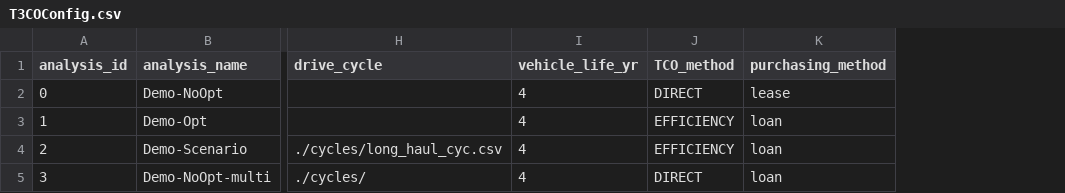
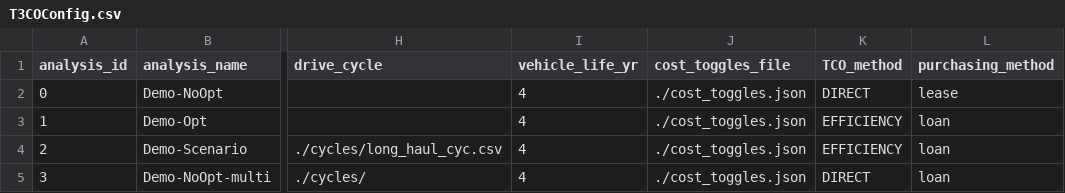
Before and after one commit to NREL/T3CO, a CSV file: src/t3co/resources/T3COConfig.csv, drawn as a sheet; only a part is shown, gaps mark what is left out; the diff names each change by its address in the sheet, - before the commit and + after, or states it on an @@ line.

Commit message:
Use get_path_object and use Toggles instead of cost_toggles_dict

```diff
--- a/src/t3co/resources/T3COConfig.csv
+++ b/src/t3co/resources/T3COConfig.csv
+column J (cost_toggles_file), rows 2-5: all ./cost_toggles.json
```
Also changed, not shown: 7 other files.
